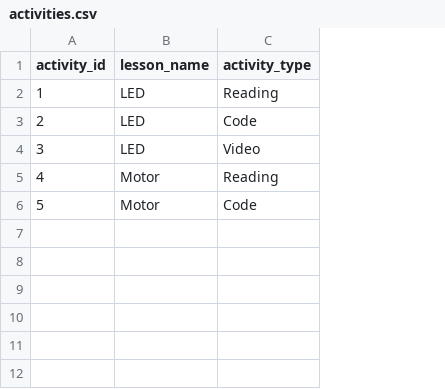
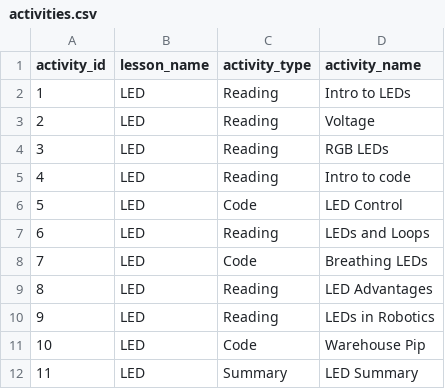
Before and after one commit to actamayev/lever-labs-server, a CSV file: src/db-seed-data/activities.csv, drawn as a sheet; removed rows and columns are numbered as before the commit, all else as after; the diff names each change by its address in the sheet, - before the commit and + after, or states it on an @@ line.

Commit message:
Add data fields for activites

```diff
--- a/src/db-seed-data/activities.csv
+++ b/src/db-seed-data/activities.csv
+column D (activity_name), row 2: Intro to LEDs; row 6: LED Control; rows 8-9: Breathing LEDs | LED Advantages
+row 3: 2 | LED | Reading | Voltage
+row 4: 3 | LED | Reading | RGB LEDs
+row 5: 4 | LED | Reading | Intro to code
@@ column A (activity_id) renumbered between rows 6 and 9 @@
+row 7: 6 | LED | Reading | LEDs and Loops
-C8 (activity_type): Video
+C8 (activity_type): Code
-B9 (lesson_name): Motor
+B9 (lesson_name): LED
-row 6: 5 | Motor | Code
+row 10: 9 | LED | Reading | LEDs in Robotics
+row 11: 10 | LED | Code | Warehouse Pip
+row 12: 11 | LED | Summary | LED Summary
```
Also changed, not shown: 9 other files.
